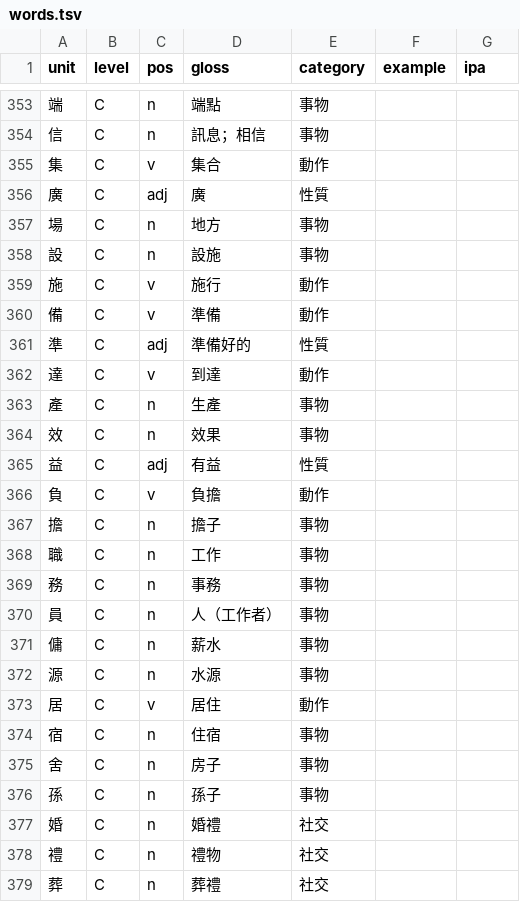
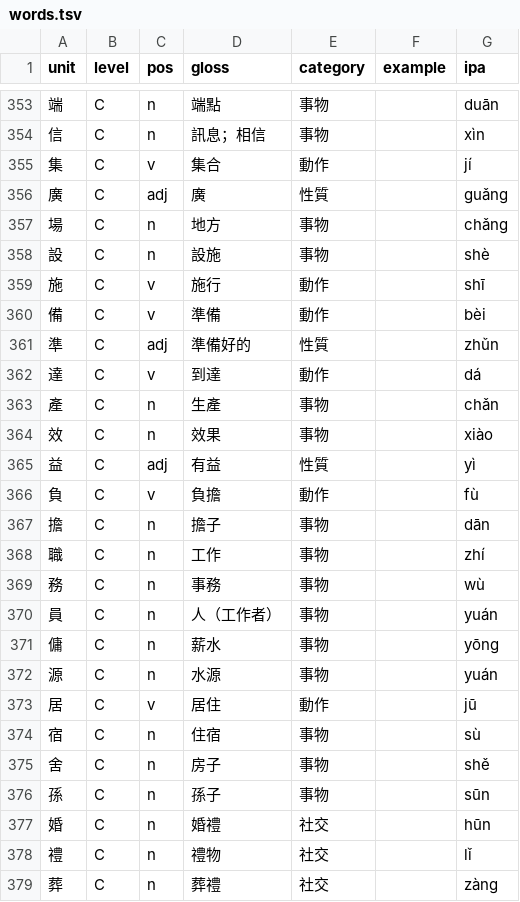
Before and after one commit to ccc-llm/learn-talk, a TSV file: langs/mini-chinese/data/words.tsv, drawn as a sheet; only a part is shown, gaps mark what is left out; the diff covers the shown part only.

```diff
--- a/langs/mini-chinese/data/words.tsv
+++ b/langs/mini-chinese/data/words.tsv
@@ -353,27 +353,27 @@ unit	level	pos	gloss	category	example	ipa
-端	C	n	端點	事物		
-信	C	n	訊息；相信	事物		
-集	C	v	集合	動作		
-廣	C	adj	廣	性質		
-場	C	n	地方	事物		
-設	C	n	設施	事物		
-施	C	v	施行	動作		
-備	C	v	準備	動作		
-準	C	adj	準備好的	性質		
-達	C	v	到達	動作		
-產	C	n	生產	事物		
-效	C	n	效果	事物		
-益	C	adj	有益	性質		
-負	C	v	負擔	動作		
-擔	C	n	擔子	事物		
-職	C	n	工作	事物		
-務	C	n	事務	事物		
-員	C	n	人（工作者）	事物		
-傭	C	n	薪水	事物		
-源	C	n	水源	事物		
-居	C	v	居住	動作		
-宿	C	n	住宿	事物		
-舍	C	n	房子	事物		
-孫	C	n	孫子	事物		
-婚	C	n	婚禮	社交		
-禮	C	n	禮物	社交		
-葬	C	n	葬禮	社交		
+端	C	n	端點	事物		duān
+信	C	n	訊息；相信	事物		xìn
+集	C	v	集合	動作		jí
+廣	C	adj	廣	性質		guǎng
+場	C	n	地方	事物		chǎng
+設	C	n	設施	事物		shè
+施	C	v	施行	動作		shī
+備	C	v	準備	動作		bèi
+準	C	adj	準備好的	性質		zhǔn
+達	C	v	到達	動作		dá
+產	C	n	生產	事物		chǎn
+效	C	n	效果	事物		xiào
+益	C	adj	有益	性質		yì
+負	C	v	負擔	動作		fù
+擔	C	n	擔子	事物		dān
+職	C	n	工作	事物		zhí
+務	C	n	事務	事物		wù
+員	C	n	人（工作者）	事物		yuán
+傭	C	n	薪水	事物		yōng
+源	C	n	水源	事物		yuán
+居	C	v	居住	動作		jū
+宿	C	n	住宿	事物		sù
+舍	C	n	房子	事物		shě
+孫	C	n	孫子	事物		sūn
+婚	C	n	婚禮	社交		hūn
+禮	C	n	禮物	社交		lǐ
+葬	C	n	葬禮	社交		zàng
```
Also changed, not shown: 131 edited cells elsewhere in this file, langs/mini-japanese/data/words.tsv, 12 other files.
